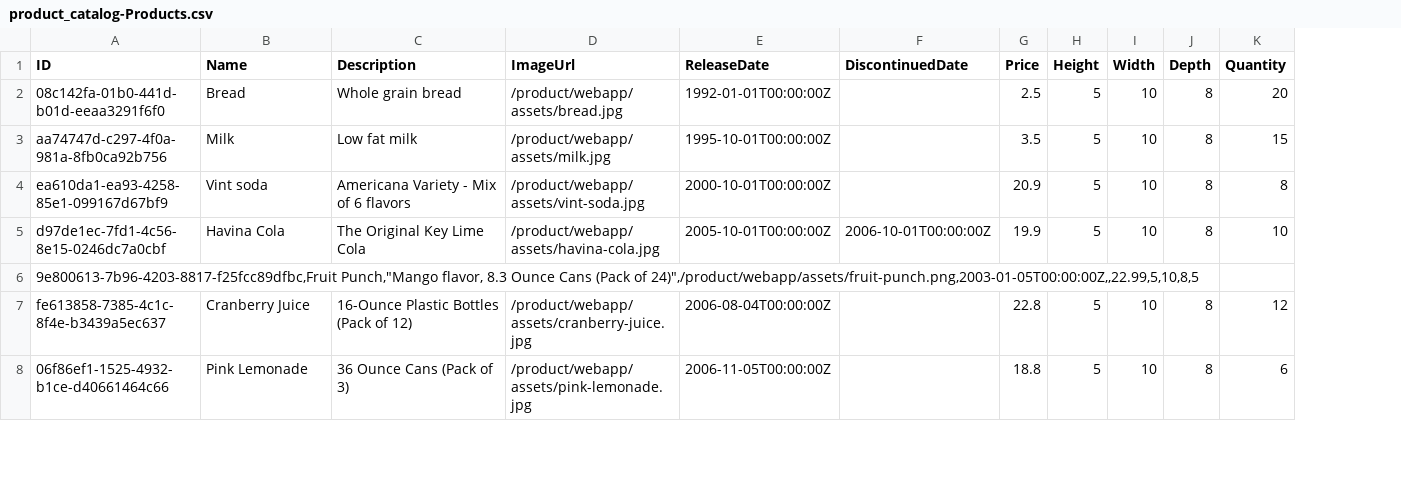
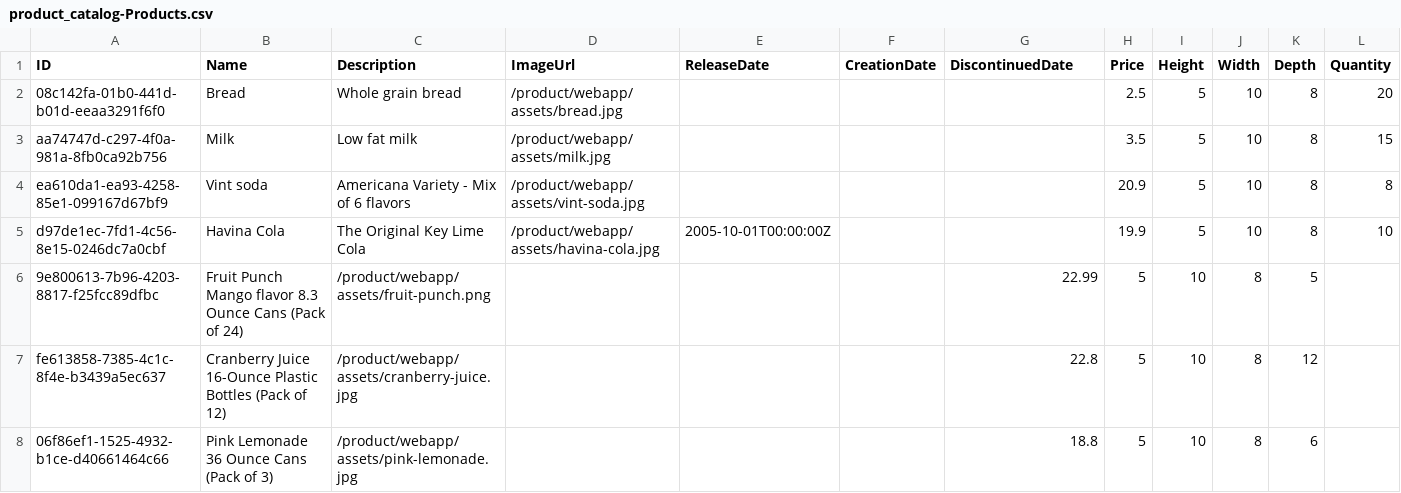
Before and after one commit to sschacon/cap-product_catalog, a CSV file: db/data/product_catalog-Products.csv, drawn as a sheet; only a part is shown; removed rows and columns are numbered as before the commit, all else as after; the diff covers the shown part only; the diff names each change by its address in the sheet, - before the commit and + after, or states it on an @@ line.

```diff
--- a/db/data/product_catalog-Products.csv
+++ b/db/data/product_catalog-Products.csv
+column F (CreationDate), empty
-E2 (ReleaseDate): 1992-01-01T00:00:00Z
+E2 (ReleaseDate): (empty)
-E3 (ReleaseDate): 1995-10-01T00:00:00Z
+E3 (ReleaseDate): (empty)
-E4 (ReleaseDate): 2000-10-01T00:00:00Z
+E4 (ReleaseDate): (empty)
-G5 (DiscontinuedDate): 2006-10-01T00:00:00Z
+G5 (DiscontinuedDate): (empty)
-row 6: 9e800613-7b96-4203-8817-f25fcc89dfbc,Fruit Punch,"Mango flavor, 8.3 Ounce Cans (Pack of 24)",/product/webapp/assets/fruit-punch.png,2003-01-05T00:00:00Z,,22.99,5,10,8,5
+row 6: 9e800613-7b96-4203-8817-f25fcc89dfbc | Fruit Punch Mango flavor 8.3 Ounce Cans (Pack of 24) | /product/webapp/assets/fruit-punch.png |  |  |  | 22.99 | 5 | 10 | 8 | 5
-B7 (Name): Cranberry Juice
+B7 (Name): Cranberry Juice 16-Ounce Plastic Bottles (Pack of 12)
-C7 (Description): 16-Ounce Plastic Bottles (Pack of 12)
+C7 (Description): /product/webapp/assets/cranberry-juice.jpg
-D7 (ImageUrl): /product/webapp/assets/cranberry-juice.jpg
+D7 (ImageUrl): (empty)
-E7 (ReleaseDate): 2006-08-04T00:00:00Z
+E7 (ReleaseDate): (empty)
-G7 (DiscontinuedDate): (empty)
+G7 (DiscontinuedDate): 22.8
-H7 (Price): 22.8
+H7 (Price): 5
-I7:I8 (Height): 5
+I7:I8 (Height): 10
-J7:J8 (Width): 10
+J7:J8 (Width): 8
-K7 (Depth): 8
+K7 (Depth): 12
-L7 (Quantity): 12
+L7 (Quantity): (empty)
-B8 (Name): Pink Lemonade
+B8 (Name): Pink Lemonade 36 Ounce Cans (Pack of 3)
-C8 (Description): 36 Ounce Cans (Pack of 3)
+C8 (Description): /product/webapp/assets/pink-lemonade.jpg
-D8 (ImageUrl): /product/webapp/assets/pink-lemonade.jpg
+D8 (ImageUrl): (empty)
-E8 (ReleaseDate): 2006-11-05T00:00:00Z
+E8 (ReleaseDate): (empty)
-G8 (DiscontinuedDate): (empty)
+G8 (DiscontinuedDate): 18.8
-H8 (Price): 18.8
+H8 (Price): 5
-K8 (Depth): 8
+K8 (Depth): 6
-L8 (Quantity): 6
+L8 (Quantity): (empty)
```
Also changed, not shown: 1 added row, 1 removed row and 30 edited cells elsewhere in this file, db/data/product_catalog-ProductReview.csv, 1 other file.
